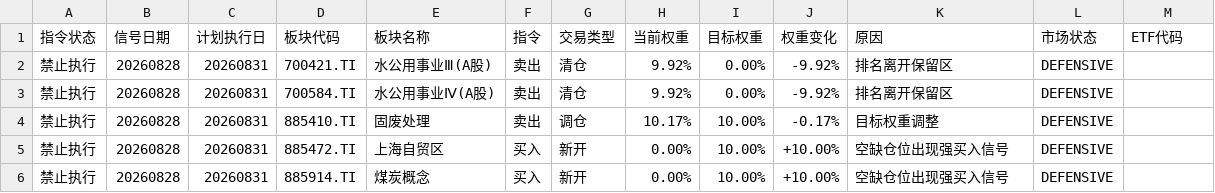
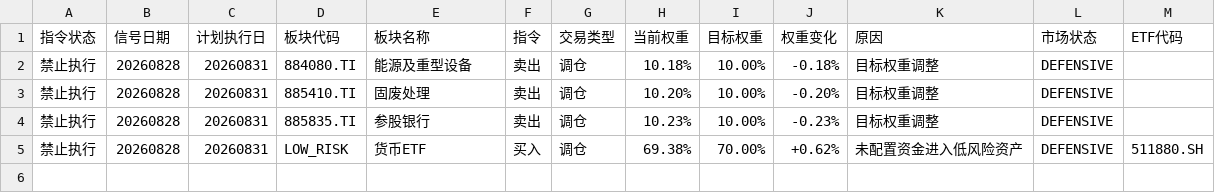
Before and after one commit to Shen-xn/GA_factor_mining, a CSV file: outputs/sector/strategy/LATEST_PLAN_ACTIONS.csv, drawn as a sheet.

```diff
--- a/outputs/sector/strategy/LATEST_PLAN_ACTIONS.csv
+++ b/outputs/sector/strategy/LATEST_PLAN_ACTIONS.csv
@@ -1,6 +1,5 @@
 指令状态,信号日期,计划执行日,板块代码,板块名称,指令,交易类型,当前权重,目标权重,权重变化,原因,市场状态,ETF代码
-禁止执行,20260828,20260831,700421.TI,水公用事业Ⅲ(A股),卖出,清仓,9.92%,0.00%,-9.92%,排名离开保留区,DEFENSIVE,
-禁止执行,20260828,20260831,700584.TI,水公用事业Ⅳ(A股),卖出,清仓,9.92%,0.00%,-9.92%,排名离开保留区,DEFENSIVE,
-禁止执行,20260828,20260831,885410.TI,固废处理,卖出,调仓,10.17%,10.00%,-0.17%,目标权重调整,DEFENSIVE,
-禁止执行,20260828,20260831,885472.TI,上海自贸区,买入,新开,0.00%,10.00%,+10.00%,空缺仓位出现强买入信号,DEFENSIVE,
-禁止执行,20260828,20260831,885914.TI,煤炭概念,买入,新开,0.00%,10.00%,+10.00%,空缺仓位出现强买入信号,DEFENSIVE,
+禁止执行,20260828,20260831,884080.TI,能源及重型设备,卖出,调仓,10.18%,10.00%,-0.18%,目标权重调整,DEFENSIVE,
+禁止执行,20260828,20260831,885410.TI,固废处理,卖出,调仓,10.20%,10.00%,-0.20%,目标权重调整,DEFENSIVE,
+禁止执行,20260828,20260831,885835.TI,参股银行,卖出,调仓,10.23%,10.00%,-0.23%,目标权重调整,DEFENSIVE,
+禁止执行,20260828,20260831,LOW_RISK,货币ETF,买入,调仓,69.38%,70.00%,+0.62%,未配置资金进入低风险资产,DEFENSIVE,511880.SH
```
Also changed, not shown: outputs/sector/bad_year_attribution/BAD_YEAR_ACTIONS.csv, outputs/sector/bad_year_attribution/BAD_YEAR_REGIME.csv, 52 other files.
